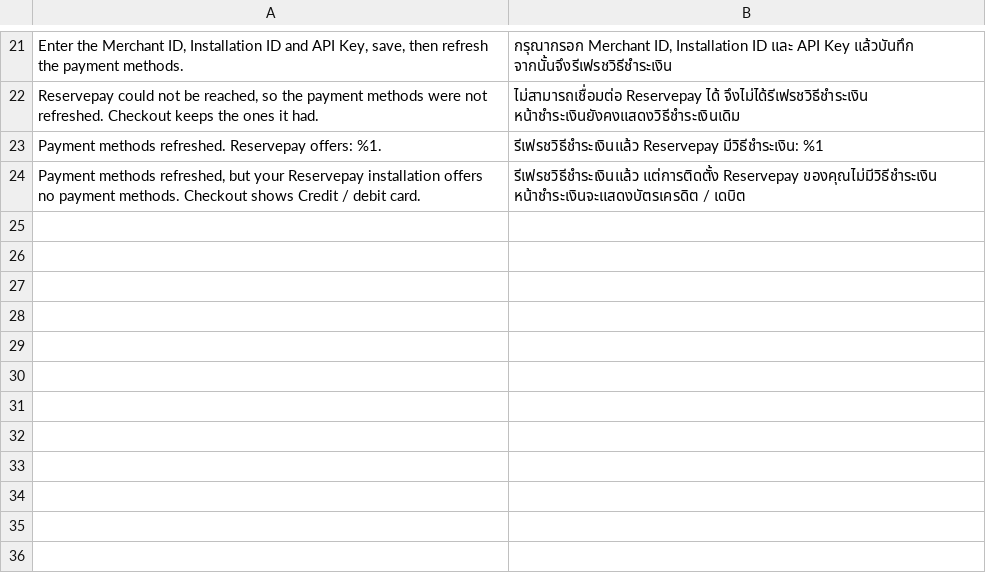
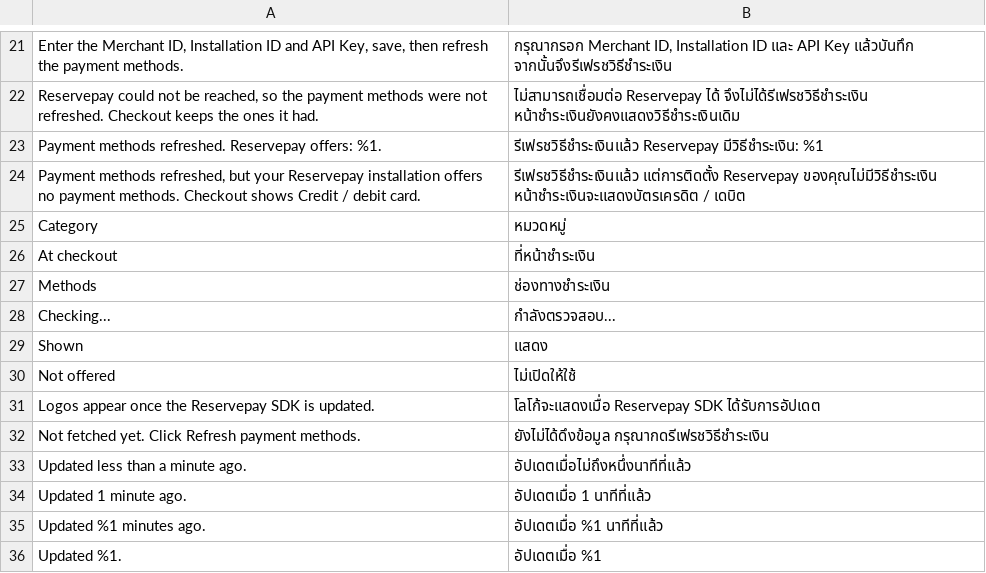
Before and after one commit to reservepaytech/magento-plugin, a CSV file: i18n/th_TH.csv, drawn as a sheet; only a part is shown, gaps mark what is left out.

Commit message:
Show payment methods by category in the Reservepay configuration
Under the Reservepay settings, a table lists each payment category, whether
checkout shows it and the methods behind it with their logos, plus when the
settings were last fetched. The category rule and SDK loader move to one
shared file that checkout and admin both use.

```diff
--- a/i18n/th_TH.csv
+++ b/i18n/th_TH.csv
@@ -24 +24,13 @@
 "Payment methods refreshed, but your Reservepay installation offers no payment methods. Checkout shows Credit / debit card.","รีเฟรชวิธีชำระเงินแล้ว แต่การติดตั้ง Reservepay ของคุณไม่มีวิธีชำระเงิน หน้าชำระเงินจะแสดงบัตรเครดิต / เดบิต"
+"Category","หมวดหมู่"
+"At checkout","ที่หน้าชำระเงิน"
+"Methods","ช่องทางชำระเงิน"
+"Checking...","กำลังตรวจสอบ..."
+"Shown","แสดง"
+"Not offered","ไม่เปิดให้ใช้"
+"Logos appear once the Reservepay SDK is updated.","โลโก้จะแสดงเมื่อ Reservepay SDK ได้รับการอัปเดต"
+"Not fetched yet. Click Refresh payment methods.","ยังไม่ได้ดึงข้อมูล กรุณากดรีเฟรชวิธีชำระเงิน"
+"Updated less than a minute ago.","อัปเดตเมื่อไม่ถึงหนึ่งนาทีที่แล้ว"
+"Updated 1 minute ago.","อัปเดตเมื่อ 1 นาทีที่แล้ว"
+"Updated %1 minutes ago.","อัปเดตเมื่อ %1 นาทีที่แล้ว"
+"Updated %1.","อัปเดตเมื่อ %1"
```
Also changed, not shown: 11 other files.
